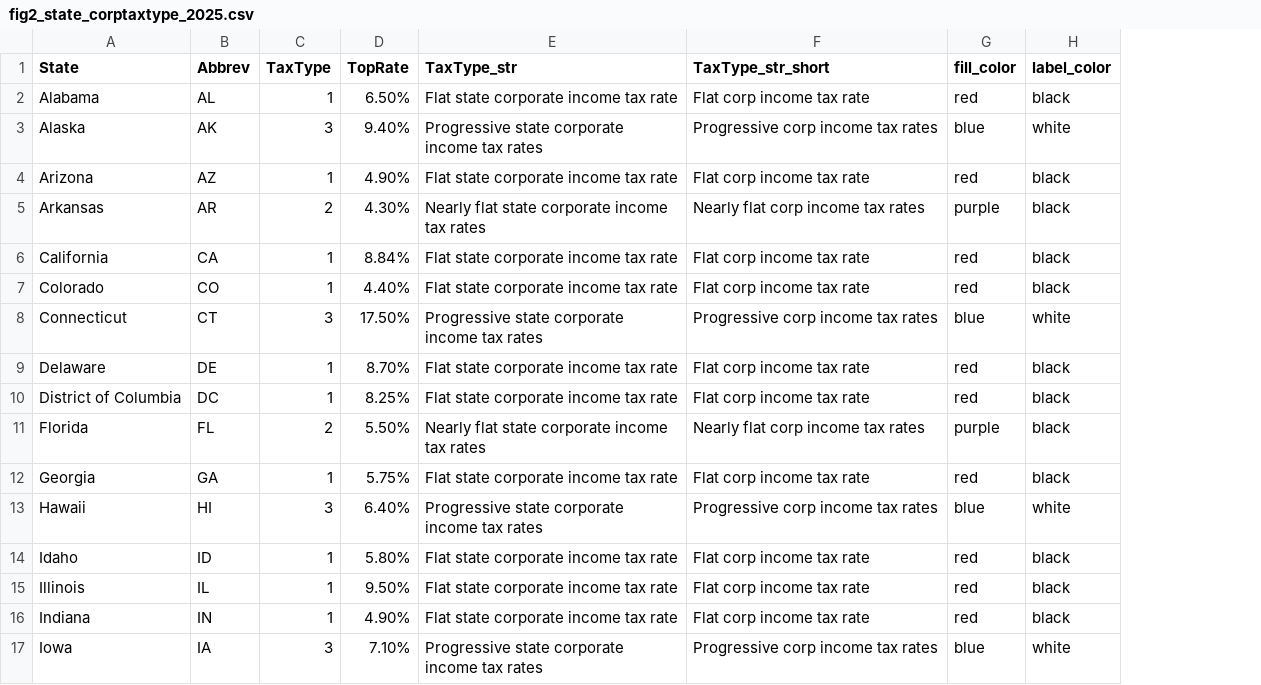
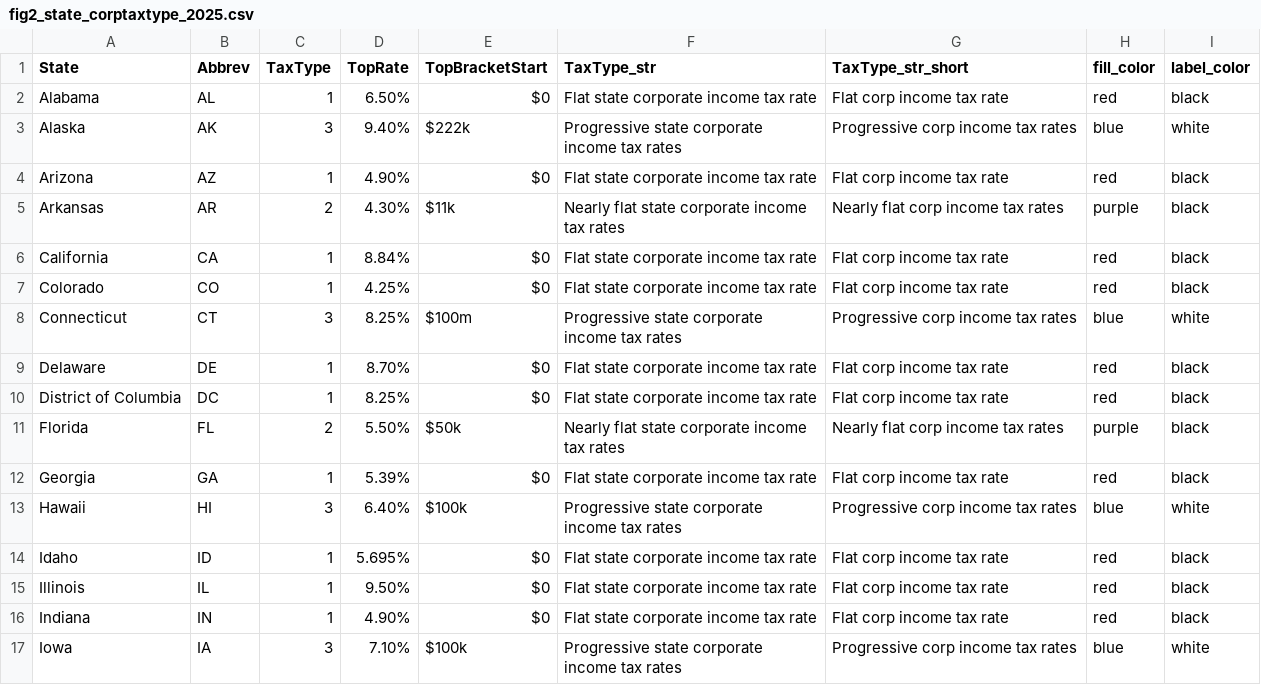
Before and after one commit to OpenSourceEcon/MO-IndivBusTax, a CSV file: data/fig2_state_corptaxtype_2025.csv, drawn as a sheet; only a part is shown; the diff covers the shown part only; the diff names each change by its address in the sheet, - before the commit and + after, or states it on an @@ line.

```diff
--- a/data/fig2_state_corptaxtype_2025.csv
+++ b/data/fig2_state_corptaxtype_2025.csv
+column E (TopBracketStart), rows 2-17: $0 | $222k | $0 | $11k | $0 | $0 | $100m | $0 | $0 | $50k | $0 | $100k | $0 | $0 | $0 | $100k
-D7 (TopRate): 4.40%
+D7 (TopRate): 4.25%
-D8 (TopRate): 17.50%
+D8 (TopRate): 8.25%
-D12 (TopRate): 5.75%
+D12 (TopRate): 5.39%
-D14 (TopRate): 5.80%
+D14 (TopRate): 5.695%
```
Also changed, not shown: 21 edited cells elsewhere in this file, 4 other files.
